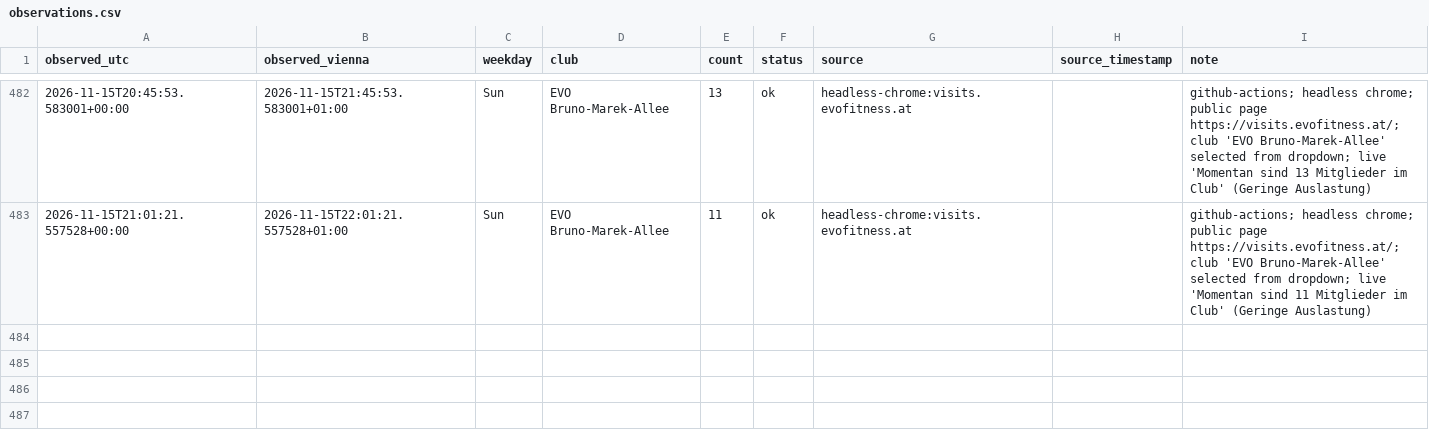
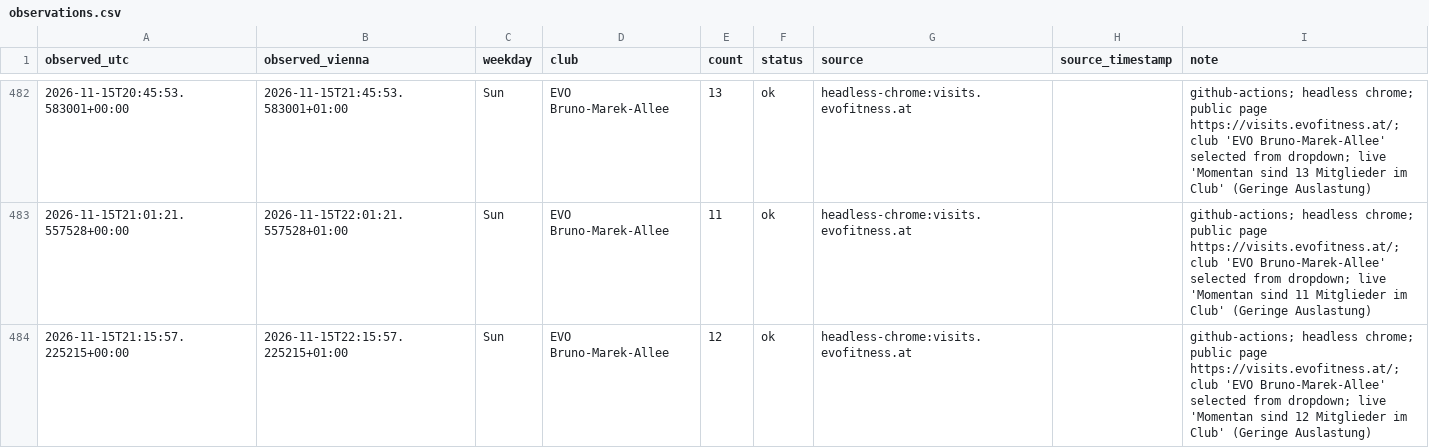
Before and after one commit to peraugym/evo-gym-tracker, a CSV file: observations.csv, drawn as a sheet; only a part is shown, gaps mark what is left out; the diff names each change by its address in the sheet, - before the commit and + after, or states it on an @@ line.

```diff
--- a/observations.csv
+++ b/observations.csv
+row 484: 2026-11-15T21:15:57.225215+00:00 | 2026-11-15T22:15:57.225215+01:00 | Sun | EVO Bruno-Marek-Allee | 12 | ok | headless-chrome:visits.evofitness.at |  | github-actions; headless chrome; public page https://visits.evofitness.at/; club 'EVO Bruno-Marek-Allee' selected from dropdown; live 'Momentan sind 12 Mitglieder im Club' (Geringe Auslastung)
```
